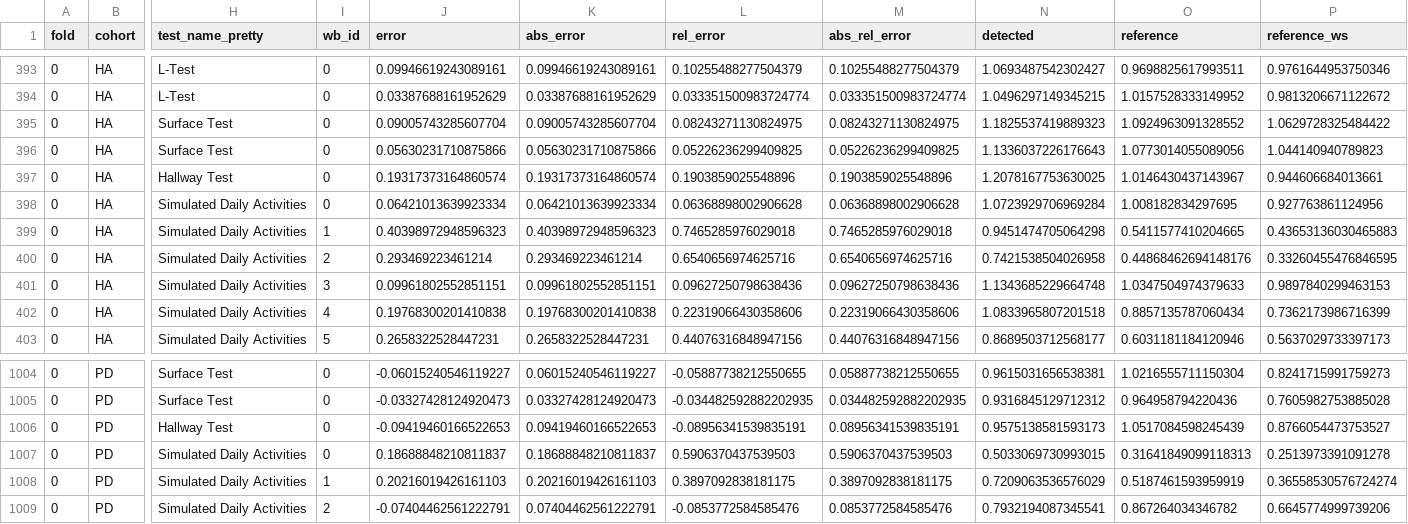
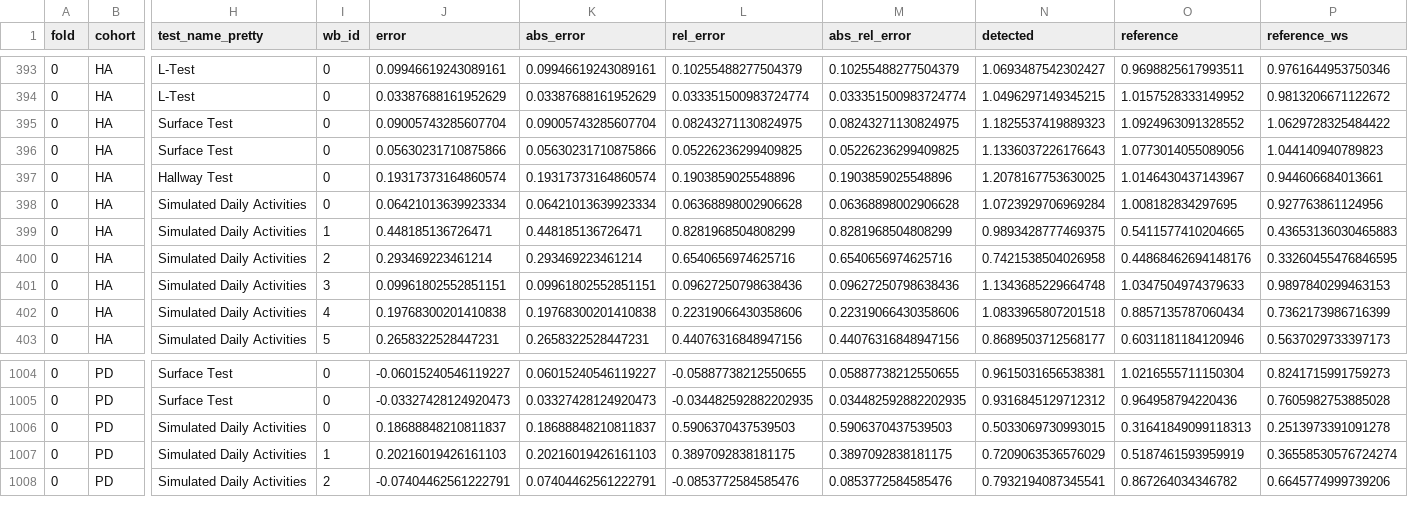
Before and after one commit to mobilise-d/mobgap_validation, a CSV file: results/sl/laboratory/SlZjilstra__MS_ALL/raw_wb_level_values_with_errors.csv, drawn as a sheet; only a part is shown, gaps mark what is left out; rows hold the shown columns only; the diff names each change by its address in the sheet, - before the commit and + after, or states it on an @@ line.

```diff
--- a/results/sl/laboratory/SlZjilstra__MS_ALL/raw_wb_level_values_with_errors.csv
+++ b/results/sl/laboratory/SlZjilstra__MS_ALL/raw_wb_level_values_with_errors.csv
-J399 (error): 0.40398972948596323
+J399 (error): 0.448185136726471
-K399 (abs_error): 0.40398972948596323
+K399 (abs_error): 0.448185136726471
-L399 (rel_error): 0.7465285976029018
+L399 (rel_error): 0.8281968504808299
-M399 (abs_rel_error): 0.7465285976029018
+M399 (abs_rel_error): 0.8281968504808299
-N399 (detected): 0.9451474705064298
+N399 (detected): 0.9893428777469375
-row 1006: 0 | PD | Hallway Test | 0 | -0.09419460166522653 | 0.09419460166522653 | -0.08956341539835191 | 0.08956341539835191 | 0.9575138581593173 | 1.0517084598245439 | 0.8766054473753527
```
Also changed, not shown: results/sl/laboratory/SlZjilstra__MS_ALL/single_results.csv, results/sl/laboratory/SlZjilstra__MS_MS/raw_wb_level_values_with_errors.csv, 9 other files.
